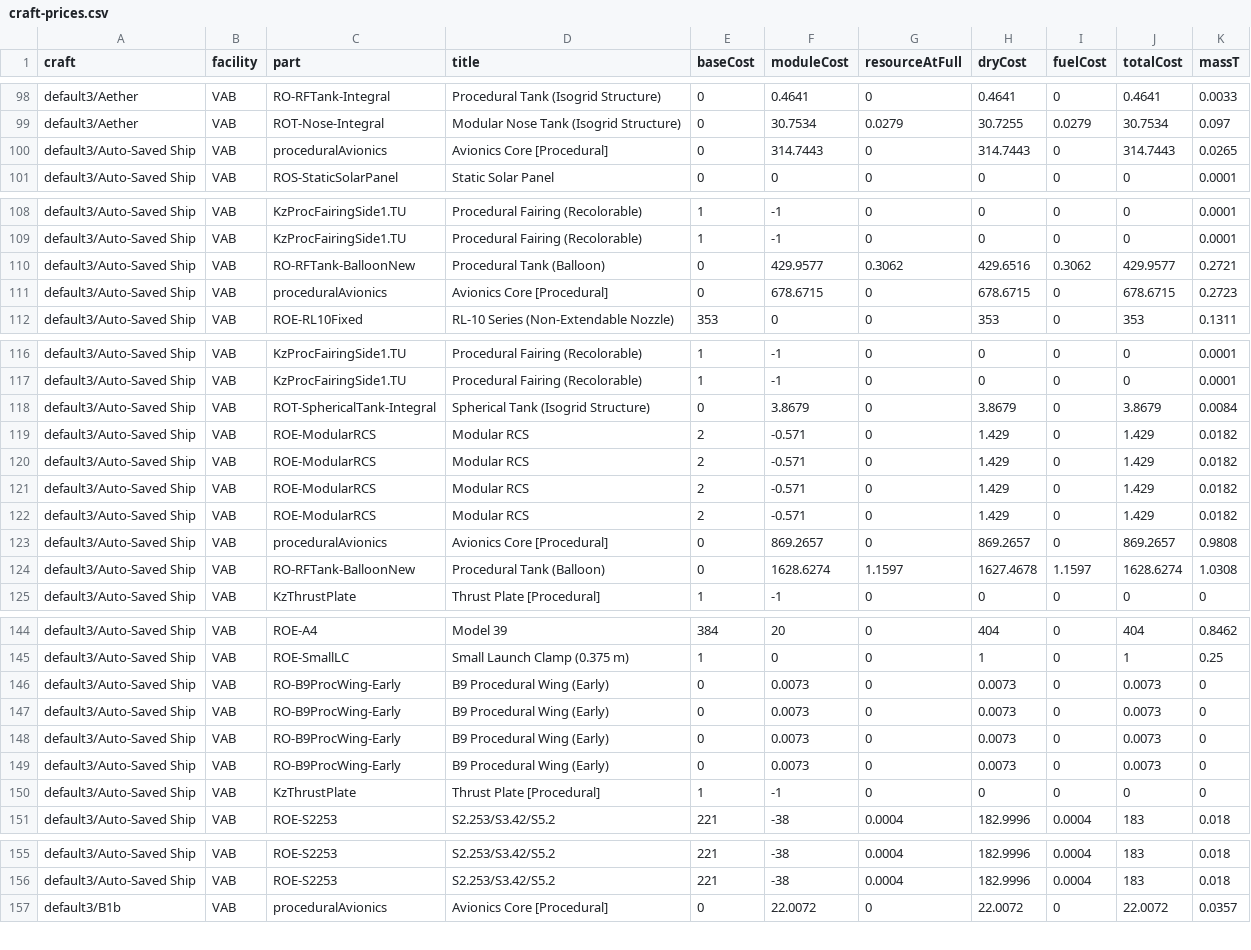
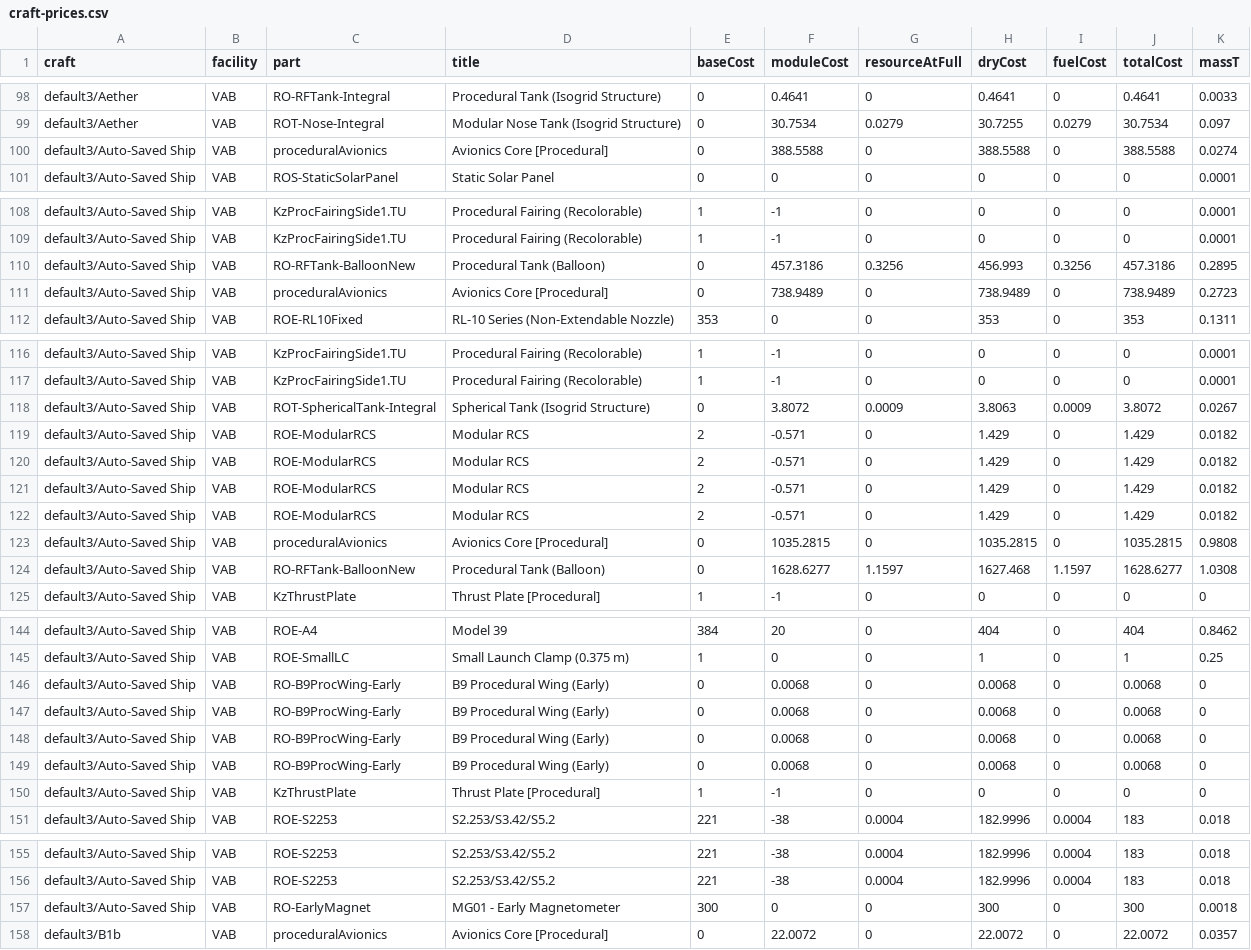
Before and after one commit to miskoltrans/RP-AXE, a CSV file: GameData/RP-AXE/Plugins/PluginData/craft-prices.csv, drawn as a sheet; only a part is shown, gaps mark what is left out.

```diff
--- a/GameData/RP-AXE/Plugins/PluginData/craft-prices.csv
+++ b/GameData/RP-AXE/Plugins/PluginData/craft-prices.csv
@@ -99,3 +99,3 @@ default3/Aether,VAB,RO-RFTank-Integral,Procedural Tank (Isogrid Structure),0,0.4
 default3/Aether,VAB,ROT-Nose-Integral,Modular Nose Tank (Isogrid Structure),0,30.7534,0.0279,30.7255,0.0279,30.7534,0.097
-default3/Auto-Saved Ship,VAB,proceduralAvionics,Avionics Core [Procedural],0,314.7443,0,314.7443,0,314.7443,0.0265
+default3/Auto-Saved Ship,VAB,proceduralAvionics,Avionics Core [Procedural],0,388.5588,0,388.5588,0,388.5588,0.0274
 default3/Auto-Saved Ship,VAB,ROS-StaticSolarPanel,Static Solar Panel,0,0,0,0,0,0,0.0001
@@ -109,4 +109,4 @@ default3/Auto-Saved Ship,VAB,KzProcFairingSide1.TU,Procedural Fairing (Recolorab
 default3/Auto-Saved Ship,VAB,KzProcFairingSide1.TU,Procedural Fairing (Recolorable),1,-1,0,0,0,0,0.0001
-default3/Auto-Saved Ship,VAB,RO-RFTank-BalloonNew,Procedural Tank (Balloon),0,429.9577,0.3062,429.6516,0.3062,429.9577,0.2721
-default3/Auto-Saved Ship,VAB,proceduralAvionics,Avionics Core [Procedural],0,678.6715,0,678.6715,0,678.6715,0.2723
+default3/Auto-Saved Ship,VAB,RO-RFTank-BalloonNew,Procedural Tank (Balloon),0,457.3186,0.3256,456.993,0.3256,457.3186,0.2895
+default3/Auto-Saved Ship,VAB,proceduralAvionics,Avionics Core [Procedural],0,738.9489,0,738.9489,0,738.9489,0.2723
 default3/Auto-Saved Ship,VAB,ROE-RL10Fixed,RL-10 Series (Non-Extendable Nozzle),353,0,0,353,0,353,0.1311
@@ -117,3 +117,3 @@ default3/Auto-Saved Ship,VAB,KzProcFairingSide1.TU,Procedural Fairing (Recolorab
 default3/Auto-Saved Ship,VAB,KzProcFairingSide1.TU,Procedural Fairing (Recolorable),1,-1,0,0,0,0,0.0001
-default3/Auto-Saved Ship,VAB,ROT-SphericalTank-Integral,Spherical Tank (Isogrid Structure),0,3.8679,0,3.8679,0,3.8679,0.0084
+default3/Auto-Saved Ship,VAB,ROT-SphericalTank-Integral,Spherical Tank (Isogrid Structure),0,3.8072,0.0009,3.8063,0.0009,3.8072,0.0267
 default3/Auto-Saved Ship,VAB,ROE-ModularRCS,Modular RCS,2,-0.571,0,1.429,0,1.429,0.0182
@@ -122,4 +122,4 @@ default3/Auto-Saved Ship,VAB,ROE-ModularRCS,Modular RCS,2,-0.571,0,1.429,0,1.429
 default3/Auto-Saved Ship,VAB,ROE-ModularRCS,Modular RCS,2,-0.571,0,1.429,0,1.429,0.0182
-default3/Auto-Saved Ship,VAB,proceduralAvionics,Avionics Core [Procedural],0,869.2657,0,869.2657,0,869.2657,0.9808
-default3/Auto-Saved Ship,VAB,RO-RFTank-BalloonNew,Procedural Tank (Balloon),0,1628.6274,1.1597,1627.4678,1.1597,1628.6274,1.0308
+default3/Auto-Saved Ship,VAB,proceduralAvionics,Avionics Core [Procedural],0,1035.2815,0,1035.2815,0,1035.2815,0.9808
+default3/Auto-Saved Ship,VAB,RO-RFTank-BalloonNew,Procedural Tank (Balloon),0,1628.6277,1.1597,1627.468,1.1597,1628.6277,1.0308
 default3/Auto-Saved Ship,VAB,KzThrustPlate,Thrust Plate [Procedural],1,-1,0,0,0,0,0
@@ -145,6 +145,6 @@ default3/Auto-Saved Ship,VAB,ROE-A4,Model 39,384,20,0,404,0,404,0.8462
 default3/Auto-Saved Ship,VAB,ROE-SmallLC,Small Launch Clamp (0.375 m),1,0,0,1,0,1,0.25
-default3/Auto-Saved Ship,VAB,RO-B9ProcWing-Early,B9 Procedural Wing (Early),0,0.0073,0,0.0073,0,0.0073,0
-default3/Auto-Saved Ship,VAB,RO-B9ProcWing-Early,B9 Procedural Wing (Early),0,0.0073,0,0.0073,0,0.0073,0
-default3/Auto-Saved Ship,VAB,RO-B9ProcWing-Early,B9 Procedural Wing (Early),0,0.0073,0,0.0073,0,0.0073,0
-default3/Auto-Saved Ship,VAB,RO-B9ProcWing-Early,B9 Procedural Wing (Early),0,0.0073,0,0.0073,0,0.0073,0
+default3/Auto-Saved Ship,VAB,RO-B9ProcWing-Early,B9 Procedural Wing (Early),0,0.0068,0,0.0068,0,0.0068,0
+default3/Auto-Saved Ship,VAB,RO-B9ProcWing-Early,B9 Procedural Wing (Early),0,0.0068,0,0.0068,0,0.0068,0
+default3/Auto-Saved Ship,VAB,RO-B9ProcWing-Early,B9 Procedural Wing (Early),0,0.0068,0,0.0068,0,0.0068,0
+default3/Auto-Saved Ship,VAB,RO-B9ProcWing-Early,B9 Procedural Wing (Early),0,0.0068,0,0.0068,0,0.0068,0
 default3/Auto-Saved Ship,VAB,KzThrustPlate,Thrust Plate [Procedural],1,-1,0,0,0,0,0
@@ -156,2 +156,3 @@ default3/Auto-Saved Ship,VAB,ROE-S2253,S2.253/S3.42/S5.2,221,-38,0.0004,182.9996
 default3/Auto-Saved Ship,VAB,ROE-S2253,S2.253/S3.42/S5.2,221,-38,0.0004,182.9996,0.0004,183,0.018
+default3/Auto-Saved Ship,VAB,RO-EarlyMagnet,MG01 - Early Magnetometer,300,0,0,300,0,300,0.0018
 default3/B1b,VAB,proceduralAvionics,Avionics Core [Procedural],0,22.0072,0,22.0072,0,22.0072,0.0357
```
